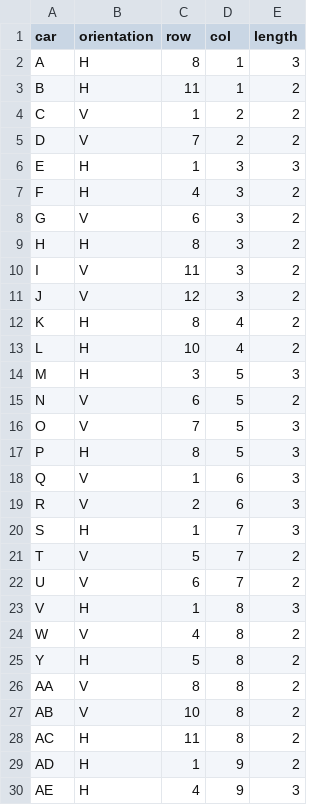
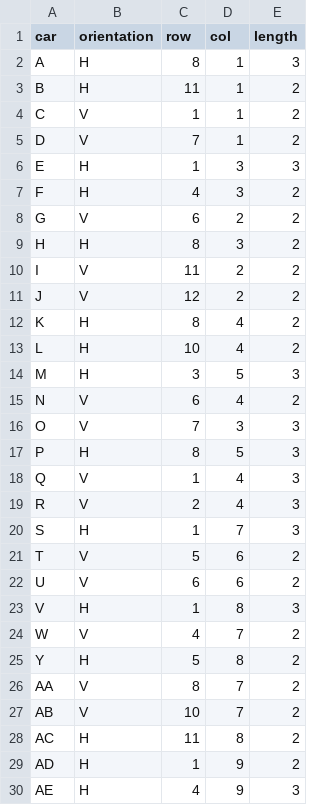
Before and after one commit to minprog/heuristieken, a CSV file: cases/Rush Hour/gameboards/Rushhour12x12_7.csv, drawn as a sheet; only a part is shown; the diff covers the shown part only.

Commit message:
flipped rush hour

```diff
--- a/cases/Rush Hour/gameboards/Rushhour12x12_7.csv
+++ b/cases/Rush Hour/gameboards/Rushhour12x12_7.csv
@@ -3,10 +3,10 @@ A,H,8,1,3
 B,H,11,1,2
-C,V,1,2,2
-D,V,7,2,2
+C,V,1,1,2
+D,V,7,1,2
 E,H,1,3,3
 F,H,4,3,2
-G,V,6,3,2
+G,V,6,2,2
 H,H,8,3,2
-I,V,11,3,2
-J,V,12,3,2
+I,V,11,2,2
+J,V,12,2,2
 K,H,8,4,2
@@ -14,15 +14,15 @@ L,H,10,4,2
 M,H,3,5,3
-N,V,6,5,2
-O,V,7,5,3
+N,V,6,4,2
+O,V,7,3,3
 P,H,8,5,3
-Q,V,1,6,3
-R,V,2,6,3
+Q,V,1,4,3
+R,V,2,4,3
 S,H,1,7,3
-T,V,5,7,2
-U,V,6,7,2
+T,V,5,6,2
+U,V,6,6,2
 V,H,1,8,3
-W,V,4,8,2
+W,V,4,7,2
 Y,H,5,8,2
-AA,V,8,8,2
-AB,V,10,8,2
+AA,V,8,7,2
+AB,V,10,7,2
 AC,H,11,8,2
```
Also changed, not shown: 7 edited cells elsewhere in this file, cases/Rush Hour/gameboards/Rushhour9x9_4.csv, cases/Rush Hour/gameboards/Rushhour9x9_6.csv, 4 other files.
